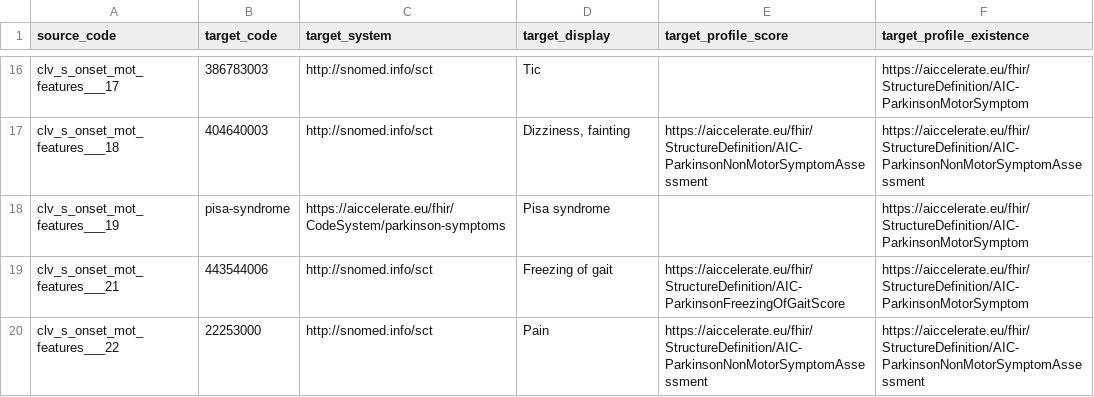
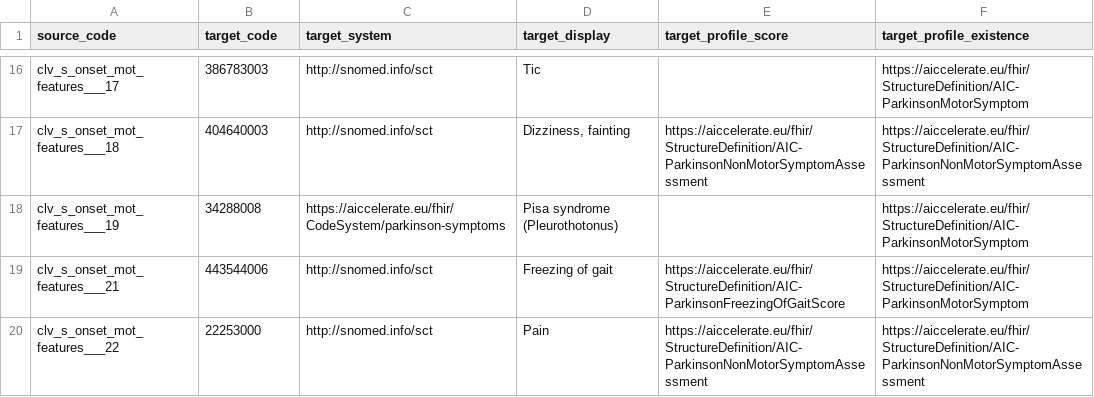
Before and after one commit to aiccelerate/data-integration-suite, a CSV file: mapping-contexts/pilot2-unipd/symptom-concept-map.csv, drawn as a sheet; only a part is shown, gaps mark what is left out; the diff covers the shown part only.

Commit message:
Updates for mappings for UNIPD pilot2 data

```diff
--- a/mapping-contexts/pilot2-unipd/symptom-concept-map.csv
+++ b/mapping-contexts/pilot2-unipd/symptom-concept-map.csv
@@ -17,3 +17,3 @@ clv_s_onset_mot_features___17,386783003,http://snomed.info/sct,Tic,,https://aicc
 clv_s_onset_mot_features___18,404640003,http://snomed.info/sct,"Dizziness, fainting",https://aiccelerate.eu/fhir/StructureDefinition/AIC-ParkinsonNonMotorSymptomAssessment,https://aiccelerate.eu/fhir/StructureDefinition/AIC-ParkinsonNonMotorSymptomAssessment
-clv_s_onset_mot_features___19,pisa-syndrome,https://aiccelerate.eu/fhir/CodeSystem/parkinson-symptoms,Pisa syndrome,,https://aiccelerate.eu/fhir/StructureDefinition/AIC-ParkinsonMotorSymptom
+clv_s_onset_mot_features___19,34288008,https://aiccelerate.eu/fhir/CodeSystem/parkinson-symptoms,Pisa syndrome (Pleurothotonus),,https://aiccelerate.eu/fhir/StructureDefinition/AIC-ParkinsonMotorSymptom
 clv_s_onset_mot_features___21,443544006,http://snomed.info/sct,Freezing of gait,https://aiccelerate.eu/fhir/StructureDefinition/AIC-ParkinsonFreezingOfGaitScore,https://aiccelerate.eu/fhir/StructureDefinition/AIC-ParkinsonMotorSymptom
```
Also changed, not shown: 13 edited cells elsewhere in this file, mapping-contexts/pilot2-unipd/diagnosis-concept-map.csv, 15 other files.
